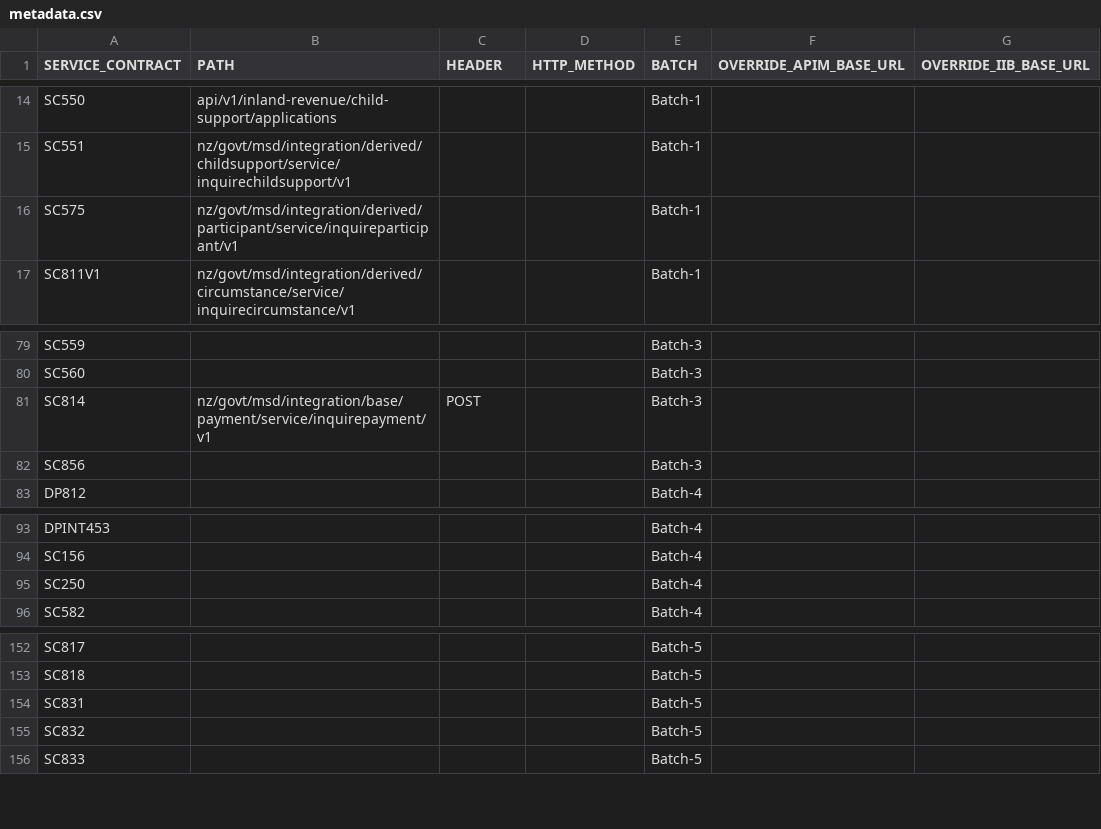
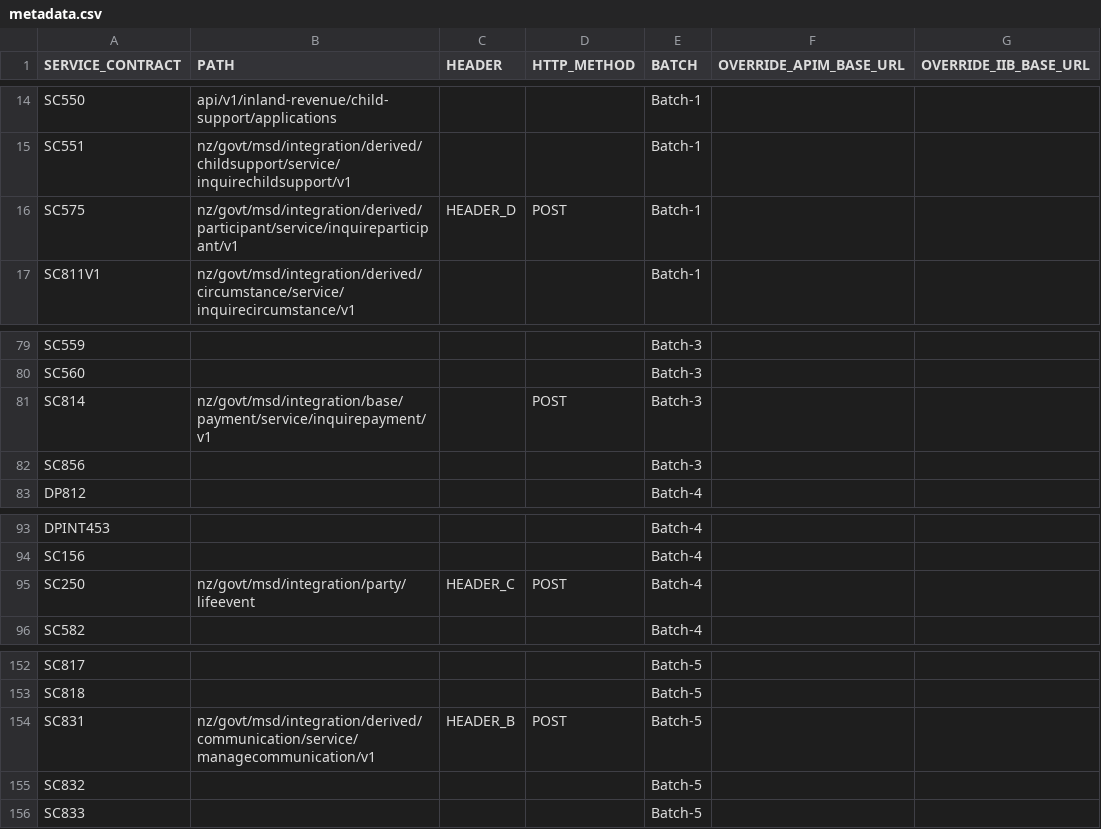
Before and after one commit to gurpreetskairon/generic_api_automation, a CSV file: metadata/metadata.csv, drawn as a sheet; only a part is shown, gaps mark what is left out.

```diff
--- a/metadata/metadata.csv
+++ b/metadata/metadata.csv
@@ -15,3 +15,3 @@ SC550,api/v1/inland-revenue/child-support/applications,,,Batch-1,,
 SC551,nz/govt/msd/integration/derived/childsupport/service/inquirechildsupport/v1,,,Batch-1,,
-SC575,nz/govt/msd/integration/derived/participant/service/inquireparticipant/v1,,,Batch-1,,
+SC575,nz/govt/msd/integration/derived/participant/service/inquireparticipant/v1,HEADER_D,POST,Batch-1,,
 SC811V1,nz/govt/msd/integration/derived/circumstance/service/inquirecircumstance/v1,,,Batch-1,,
@@ -80,3 +80,3 @@ SC559,,,,Batch-3,,
 SC560,,,,Batch-3,,
-SC814,nz/govt/msd/integration/base/payment/service/inquirepayment/v1,POST,,Batch-3,,
+SC814,nz/govt/msd/integration/base/payment/service/inquirepayment/v1,,POST,Batch-3,,
 SC856,,,,Batch-3,,
@@ -94,3 +94,3 @@ DPINT453,,,,Batch-4,,
 SC156,,,,Batch-4,,
-SC250,,,,Batch-4,,
+SC250,nz/govt/msd/integration/party/lifeevent,HEADER_C,POST,Batch-4,,
 SC582,,,,Batch-4,,
@@ -153,3 +153,3 @@ SC817,,,,Batch-5,,
 SC818,,,,Batch-5,,
-SC831,,,,Batch-5,,
+SC831,nz/govt/msd/integration/derived/communication/service/managecommunication/v1,HEADER_B,POST,Batch-5,,
 SC832,,,,Batch-5,,
```
Also changed, not shown: 26 other files.
